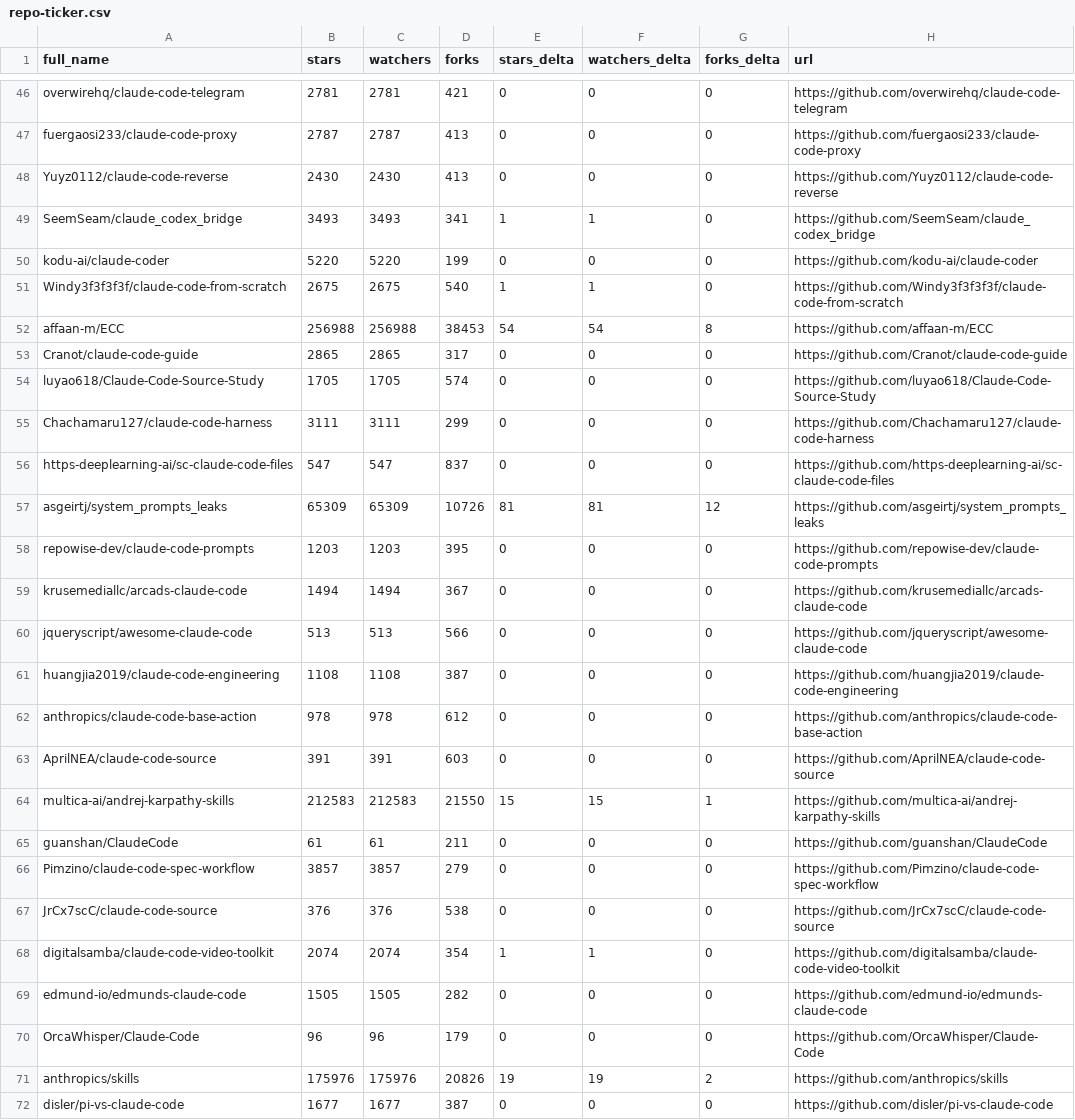
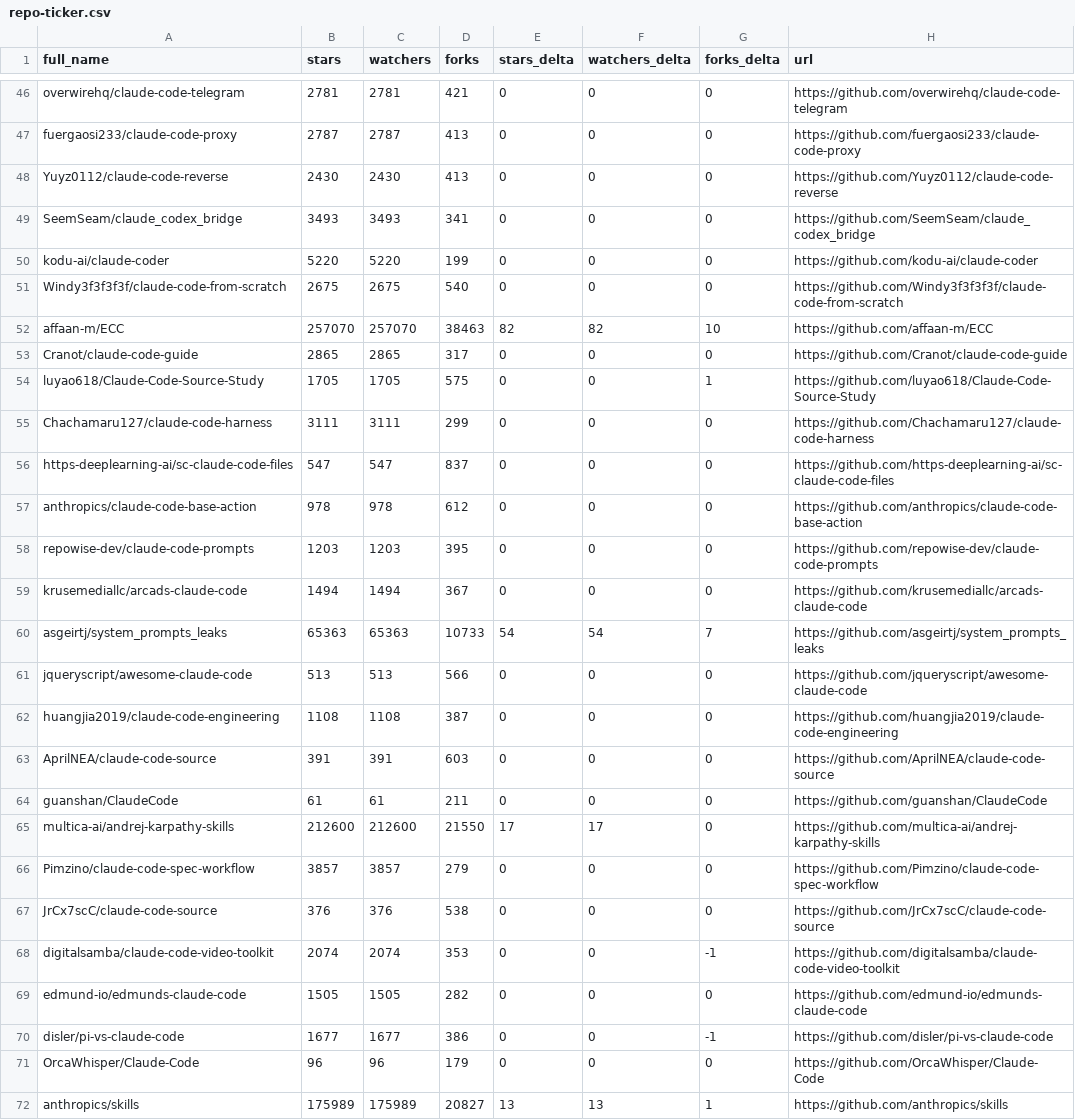
Before and after one commit to melanyss/awesome-claude-code, a CSV file: data/repo-ticker.csv, drawn as a sheet; only a part is shown, gaps mark what is left out; the diff covers the shown part only.

```diff
--- a/data/repo-ticker.csv
+++ b/data/repo-ticker.csv
@@ -48,25 +48,25 @@ fuergaosi233/claude-code-proxy,2787,2787,413,0,0,0,https://github.com/fuergaosi2
 Yuyz0112/claude-code-reverse,2430,2430,413,0,0,0,https://github.com/Yuyz0112/claude-code-reverse
-SeemSeam/claude_codex_bridge,3493,3493,341,1,1,0,https://github.com/SeemSeam/claude_codex_bridge
+SeemSeam/claude_codex_bridge,3493,3493,341,0,0,0,https://github.com/SeemSeam/claude_codex_bridge
 kodu-ai/claude-coder,5220,5220,199,0,0,0,https://github.com/kodu-ai/claude-coder
-Windy3f3f3f3f/claude-code-from-scratch,2675,2675,540,1,1,0,https://github.com/Windy3f3f3f3f/claude-code-from-scratch
-affaan-m/ECC,256988,256988,38453,54,54,8,https://github.com/affaan-m/ECC
+Windy3f3f3f3f/claude-code-from-scratch,2675,2675,540,0,0,0,https://github.com/Windy3f3f3f3f/claude-code-from-scratch
+affaan-m/ECC,257070,257070,38463,82,82,10,https://github.com/affaan-m/ECC
 Cranot/claude-code-guide,2865,2865,317,0,0,0,https://github.com/Cranot/claude-code-guide
-luyao618/Claude-Code-Source-Study,1705,1705,574,0,0,0,https://github.com/luyao618/Claude-Code-Source-Study
+luyao618/Claude-Code-Source-Study,1705,1705,575,0,0,1,https://github.com/luyao618/Claude-Code-Source-Study
 Chachamaru127/claude-code-harness,3111,3111,299,0,0,0,https://github.com/Chachamaru127/claude-code-harness
 https-deeplearning-ai/sc-claude-code-files,547,547,837,0,0,0,https://github.com/https-deeplearning-ai/sc-claude-code-files
-asgeirtj/system_prompts_leaks,65309,65309,10726,81,81,12,https://github.com/asgeirtj/system_prompts_leaks
+anthropics/claude-code-base-action,978,978,612,0,0,0,https://github.com/anthropics/claude-code-base-action
 repowise-dev/claude-code-prompts,1203,1203,395,0,0,0,https://github.com/repowise-dev/claude-code-prompts
 krusemediallc/arcads-claude-code,1494,1494,367,0,0,0,https://github.com/krusemediallc/arcads-claude-code
+asgeirtj/system_prompts_leaks,65363,65363,10733,54,54,7,https://github.com/asgeirtj/system_prompts_leaks
 jqueryscript/awesome-claude-code,513,513,566,0,0,0,https://github.com/jqueryscript/awesome-claude-code
 huangjia2019/claude-code-engineering,1108,1108,387,0,0,0,https://github.com/huangjia2019/claude-code-engineering
-anthropics/claude-code-base-action,978,978,612,0,0,0,https://github.com/anthropics/claude-code-base-action
 AprilNEA/claude-code-source,391,391,603,0,0,0,https://github.com/AprilNEA/claude-code-source
-multica-ai/andrej-karpathy-skills,212583,212583,21550,15,15,1,https://github.com/multica-ai/andrej-karpathy-skills
 guanshan/ClaudeCode,61,61,211,0,0,0,https://github.com/guanshan/ClaudeCode
+multica-ai/andrej-karpathy-skills,212600,212600,21550,17,17,0,https://github.com/multica-ai/andrej-karpathy-skills
 Pimzino/claude-code-spec-workflow,3857,3857,279,0,0,0,https://github.com/Pimzino/claude-code-spec-workflow
 JrCx7scC/claude-code-source,376,376,538,0,0,0,https://github.com/JrCx7scC/claude-code-source
-digitalsamba/claude-code-video-toolkit,2074,2074,354,1,1,0,https://github.com/digitalsamba/claude-code-video-toolkit
+digitalsamba/claude-code-video-toolkit,2074,2074,353,0,0,-1,https://github.com/digitalsamba/claude-code-video-toolkit
 edmund-io/edmunds-claude-code,1505,1505,282,0,0,0,https://github.com/edmund-io/edmunds-claude-code
+disler/pi-vs-claude-code,1677,1677,386,0,0,-1,https://github.com/disler/pi-vs-claude-code
 OrcaWhisper/Claude-Code,96,96,179,0,0,0,https://github.com/OrcaWhisper/Claude-Code
-anthropics/skills,175976,175976,20826,19,19,2,https://github.com/anthropics/skills
-disler/pi-vs-claude-code,1677,1677,387,0,0,0,https://github.com/disler/pi-vs-claude-code
+anthropics/skills,175989,175989,20827,13,13,1,https://github.com/anthropics/skills
```
Also changed, not shown: 2 added rows, 2 removed rows and 88 edited cells elsewhere in this file, 2 other files.
